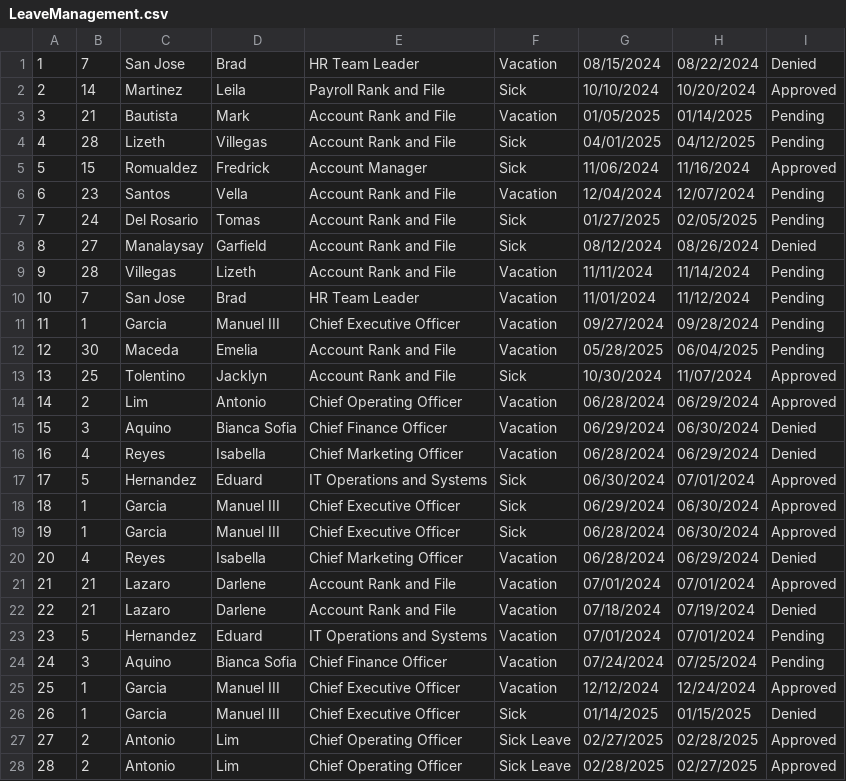
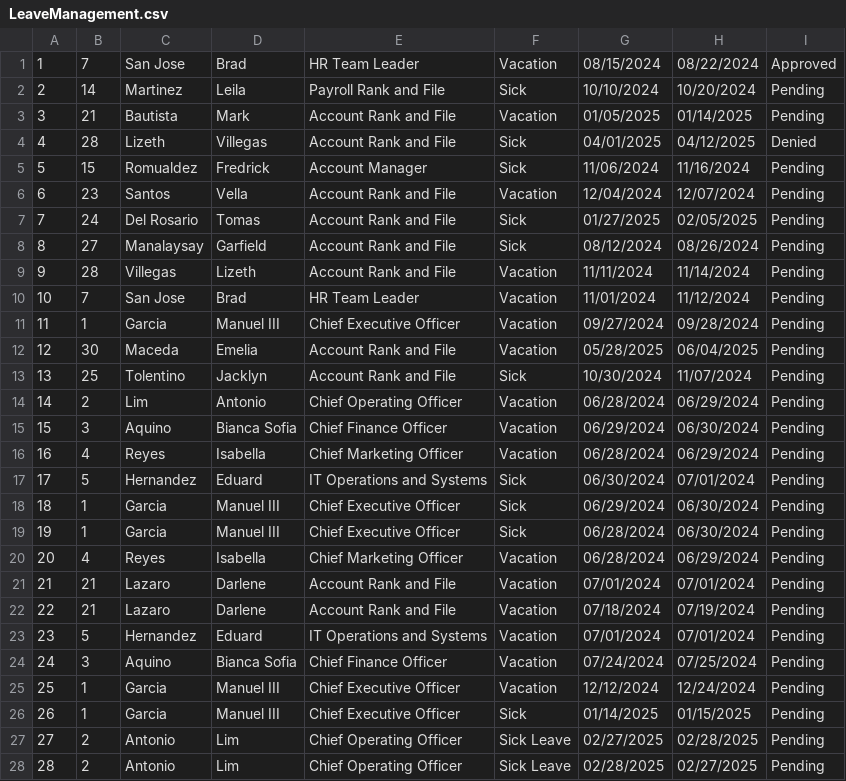
Before and after one commit to grahamcrackers123/OOP, a CSV file: LeaveManagement.csv, drawn as a sheet.

Commit message:
Approved/denied leave records can't be edited

```diff
--- a/LeaveManagement.csv
+++ b/LeaveManagement.csv
@@ -1,9 +1,9 @@
-1,7,San Jose,Brad,HR Team Leader,Vacation,08/15/2024,08/22/2024,Denied
-2,14,Martinez,Leila,Payroll Rank and File,Sick,10/10/2024,10/20/2024,Approved
+1,7,San Jose,Brad,HR Team Leader,Vacation,08/15/2024,08/22/2024,Approved
+2,14,Martinez,Leila,Payroll Rank and File,Sick,10/10/2024,10/20/2024,Pending
 3,21,Bautista,Mark,Account Rank and File,Vacation,01/05/2025,01/14/2025,Pending
-4,28,Lizeth,Villegas,Account Rank and File,Sick,04/01/2025,04/12/2025,Pending
-5,15,Romualdez,Fredrick,Account Manager,Sick,11/06/2024,11/16/2024,Approved
+4,28,Lizeth,Villegas,Account Rank and File,Sick,04/01/2025,04/12/2025,Denied
+5,15,Romualdez,Fredrick,Account Manager,Sick,11/06/2024,11/16/2024,Pending
 6,23,Santos,Vella,Account Rank and File,Vacation,12/04/2024,12/07/2024,Pending
 7,24,Del Rosario,Tomas,Account Rank and File,Sick,01/27/2025,02/05/2025,Pending
-8,27,Manalaysay,Garfield,Account Rank and File,Sick,08/12/2024,08/26/2024,Denied
+8,27,Manalaysay,Garfield,Account Rank and File,Sick,08/12/2024,08/26/2024,Pending
 9,28,Villegas,Lizeth,Account Rank and File,Vacation,11/11/2024,11/14/2024,Pending
@@ -12,17 +12,17 @@
 12,30,Maceda,Emelia,Account Rank and File,Vacation,05/28/2025,06/04/2025,Pending
-13,25,Tolentino,Jacklyn,Account Rank and File,Sick,10/30/2024,11/07/2024,Approved
-14,2,Lim,Antonio,Chief Operating Officer,Vacation,06/28/2024,06/29/2024,Approved
-15,3,Aquino,Bianca Sofia,Chief Finance Officer,Vacation,06/29/2024,06/30/2024,Denied
-16,4,Reyes,Isabella,Chief Marketing Officer,Vacation,06/28/2024,06/29/2024,Denied
-17,5,Hernandez,Eduard,IT Operations and Systems,Sick,06/30/2024,07/01/2024,Approved
-18,1,Garcia,Manuel III,Chief Executive Officer,Sick,06/29/2024,06/30/2024,Approved
-19,1,Garcia,Manuel III,Chief Executive Officer,Sick,06/28/2024,06/30/2024,Approved
-20,4,Reyes,Isabella,Chief Marketing Officer,Vacation,06/28/2024,06/29/2024,Denied
-21,21,Lazaro,Darlene,Account Rank and File,Vacation,07/01/2024,07/01/2024,Approved
-22,21,Lazaro,Darlene,Account Rank and File,Vacation,07/18/2024,07/19/2024,Denied
+13,25,Tolentino,Jacklyn,Account Rank and File,Sick,10/30/2024,11/07/2024,Pending
+14,2,Lim,Antonio,Chief Operating Officer,Vacation,06/28/2024,06/29/2024,Pending
+15,3,Aquino,Bianca Sofia,Chief Finance Officer,Vacation,06/29/2024,06/30/2024,Pending
+16,4,Reyes,Isabella,Chief Marketing Officer,Vacation,06/28/2024,06/29/2024,Pending
+17,5,Hernandez,Eduard,IT Operations and Systems,Sick,06/30/2024,07/01/2024,Pending
+18,1,Garcia,Manuel III,Chief Executive Officer,Sick,06/29/2024,06/30/2024,Pending
+19,1,Garcia,Manuel III,Chief Executive Officer,Sick,06/28/2024,06/30/2024,Pending
+20,4,Reyes,Isabella,Chief Marketing Officer,Vacation,06/28/2024,06/29/2024,Pending
+21,21,Lazaro,Darlene,Account Rank and File,Vacation,07/01/2024,07/01/2024,Pending
+22,21,Lazaro,Darlene,Account Rank and File,Vacation,07/18/2024,07/19/2024,Pending
 23,5,Hernandez,Eduard,IT Operations and Systems,Vacation,07/01/2024,07/01/2024,Pending
 24,3,Aquino,Bianca Sofia,Chief Finance Officer,Vacation,07/24/2024,07/25/2024,Pending
-25,1,Garcia,Manuel III,Chief Executive Officer,Vacation,12/12/2024,12/24/2024,Approved
-26,1,Garcia,Manuel III,Chief Executive Officer,Sick,01/14/2025,01/15/2025,Denied
-27,2,Antonio,Lim,Chief Operating Officer,Sick Leave,02/27/2025,02/28/2025,Approved
-28,2,Antonio,Lim,Chief Operating Officer,Sick Leave,02/28/2025,02/27/2025,Approved
+25,1,Garcia,Manuel III,Chief Executive Officer,Vacation,12/12/2024,12/24/2024,Pending
+26,1,Garcia,Manuel III,Chief Executive Officer,Sick,01/14/2025,01/15/2025,Pending
+27,2,Antonio,Lim,Chief Operating Officer,Sick Leave,02/27/2025,02/28/2025,Pending
+28,2,Antonio,Lim,Chief Operating Officer,Sick Leave,02/28/2025,02/27/2025,Pending
```
Also changed, not shown: 2 other files.
